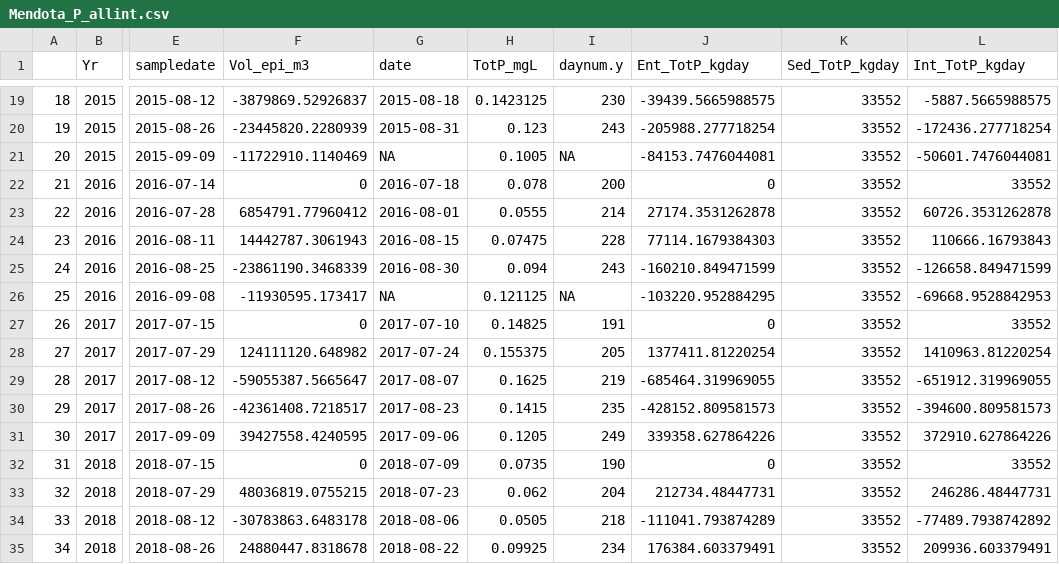
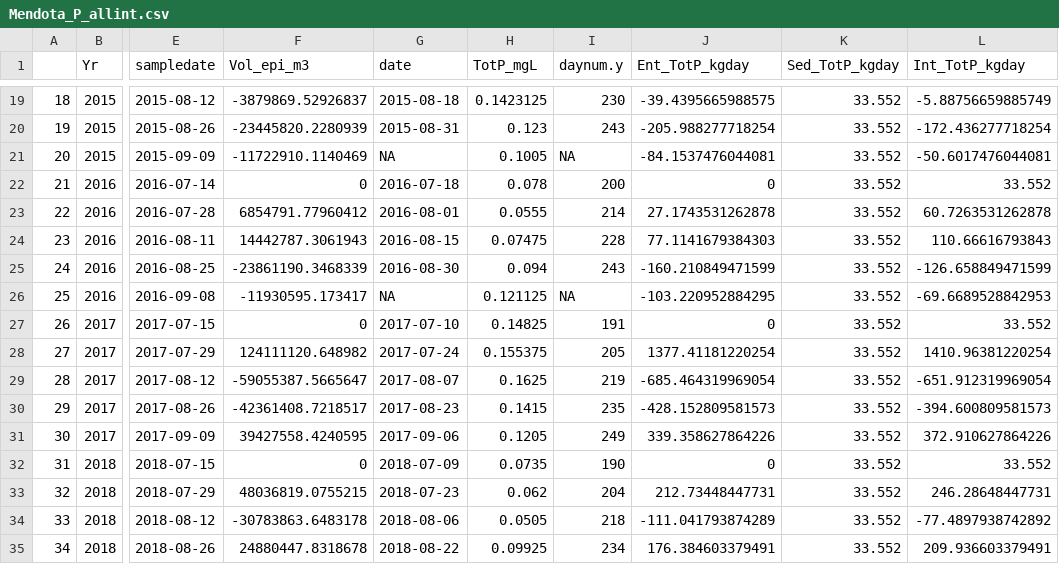
Before and after one commit to LAK-lady/LakeLegacyNP, a CSV file: Cleaned_data/Mendota_P_allint.csv, drawn as a sheet; only a part is shown, gaps mark what is left out; the diff covers the shown part only; the diff names each change by its address in the sheet, - before the commit and + after, or states it on an @@ line.

```diff
--- a/Cleaned_data/Mendota_P_allint.csv
+++ b/Cleaned_data/Mendota_P_allint.csv
-J19 (Ent_TotP_kgday): -39439.5665988575
+J19 (Ent_TotP_kgday): -39.4395665988575
-K19:K35 (Sed_TotP_kgday): 33552
+K19:K35 (Sed_TotP_kgday): 33.552
-L19 (Int_TotP_kgday): -5887.5665988575
+L19 (Int_TotP_kgday): -5.88756659885749
-J20 (Ent_TotP_kgday): -205988.277718254
+J20 (Ent_TotP_kgday): -205.988277718254
-L20 (Int_TotP_kgday): -172436.277718254
+L20 (Int_TotP_kgday): -172.436277718254
-J21 (Ent_TotP_kgday): -84153.7476044081
+J21 (Ent_TotP_kgday): -84.1537476044081
-L21 (Int_TotP_kgday): -50601.7476044081
+L21 (Int_TotP_kgday): -50.6017476044081
-L22 (Int_TotP_kgday): 33552
+L22 (Int_TotP_kgday): 33.552
-J23 (Ent_TotP_kgday): 27174.3531262878
+J23 (Ent_TotP_kgday): 27.1743531262878
-L23 (Int_TotP_kgday): 60726.3531262878
+L23 (Int_TotP_kgday): 60.7263531262878
-J24 (Ent_TotP_kgday): 77114.1679384303
+J24 (Ent_TotP_kgday): 77.1141679384303
-L24 (Int_TotP_kgday): 110666.16793843
+L24 (Int_TotP_kgday): 110.66616793843
-J25 (Ent_TotP_kgday): -160210.849471599
+J25 (Ent_TotP_kgday): -160.210849471599
-L25 (Int_TotP_kgday): -126658.849471599
+L25 (Int_TotP_kgday): -126.658849471599
-J26 (Ent_TotP_kgday): -103220.952884295
+J26 (Ent_TotP_kgday): -103.220952884295
-L26 (Int_TotP_kgday): -69668.9528842953
+L26 (Int_TotP_kgday): -69.6689528842953
-L27 (Int_TotP_kgday): 33552
+L27 (Int_TotP_kgday): 33.552
-J28 (Ent_TotP_kgday): 1377411.81220254
+J28 (Ent_TotP_kgday): 1377.41181220254
-L28 (Int_TotP_kgday): 1410963.81220254
+L28 (Int_TotP_kgday): 1410.96381220254
-J29 (Ent_TotP_kgday): -685464.319969055
+J29 (Ent_TotP_kgday): -685.464319969054
-L29 (Int_TotP_kgday): -651912.319969055
+L29 (Int_TotP_kgday): -651.912319969054
-J30 (Ent_TotP_kgday): -428152.809581573
+J30 (Ent_TotP_kgday): -428.152809581573
-L30 (Int_TotP_kgday): -394600.809581573
+L30 (Int_TotP_kgday): -394.600809581573
-J31 (Ent_TotP_kgday): 339358.627864226
+J31 (Ent_TotP_kgday): 339.358627864226
-L31 (Int_TotP_kgday): 372910.627864226
+L31 (Int_TotP_kgday): 372.910627864226
-L32 (Int_TotP_kgday): 33552
+L32 (Int_TotP_kgday): 33.552
-J33 (Ent_TotP_kgday): 212734.48447731
+J33 (Ent_TotP_kgday): 212.73448447731
-L33 (Int_TotP_kgday): 246286.48447731
+L33 (Int_TotP_kgday): 246.28648447731
-J34 (Ent_TotP_kgday): -111041.793874289
+J34 (Ent_TotP_kgday): -111.041793874289
-L34 (Int_TotP_kgday): -77489.7938742892
+L34 (Int_TotP_kgday): -77.4897938742892
-J35 (Ent_TotP_kgday): 176384.603379491
+J35 (Ent_TotP_kgday): 176.384603379491
-L35 (Int_TotP_kgday): 209936.603379491
+L35 (Int_TotP_kgday): 209.936603379491
```
Also changed, not shown: 51 edited cells elsewhere in this file, 1 other file.
